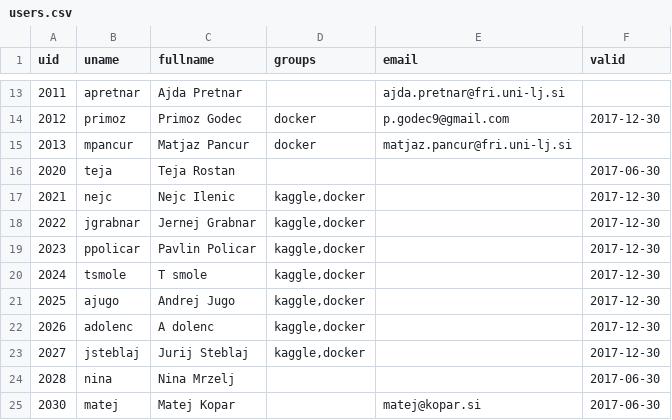
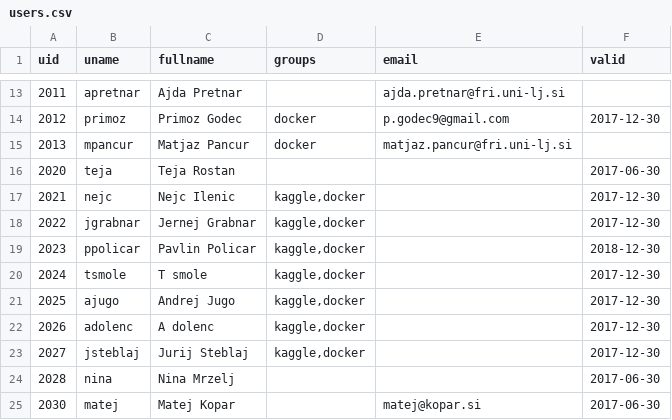
Before and after one commit to sanyaade-machine-learning/salt-share, a CSV file: generate/users.csv, drawn as a sheet; only a part is shown, gaps mark what is left out.

Commit message:
Add nfs node tags.
Additional changes:
- proteus firewall
- update users

```diff
--- a/generate/users.csv
+++ b/generate/users.csv
@@ -18,3 +18,3 @@ uid,uname,fullname,groups,email,valid
 2022,jgrabnar,"Jernej Grabnar","kaggle,docker",,2017-12-30
-2023,ppolicar,"Pavlin Policar","kaggle,docker",,2017-12-30
+2023,ppolicar,"Pavlin Policar","kaggle,docker",,2018-12-30
 2024,tsmole,"T smole","kaggle,docker",,2017-12-30
```
Also changed, not shown: generate/access.csv, 11 other files.
